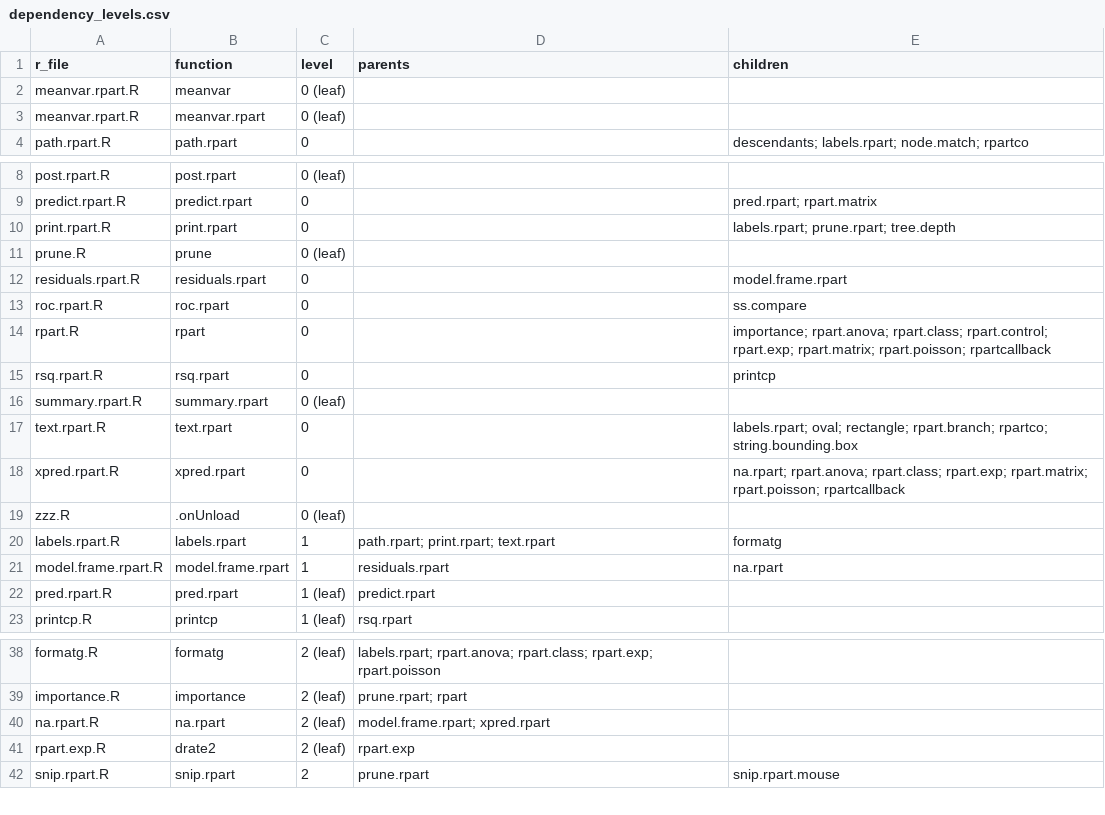
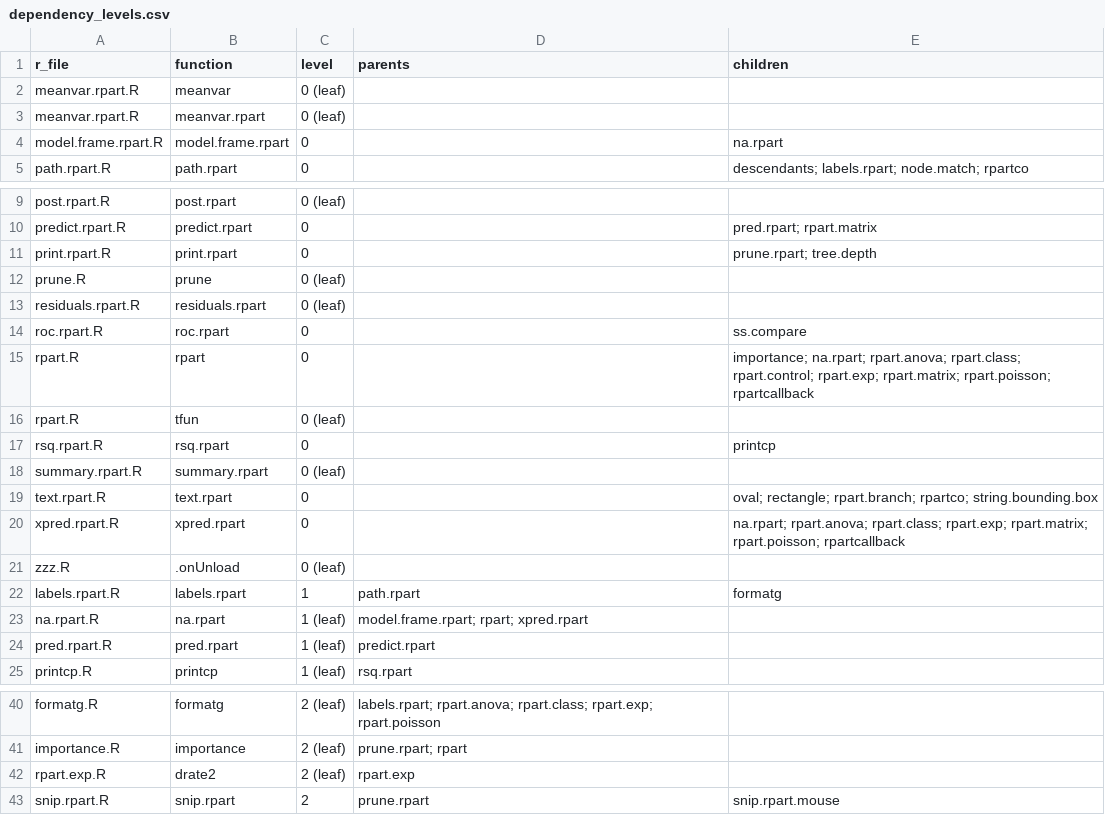
Before and after one commit to r2py-project/python-rpart, a CSV file: structural_analysis/dependency_levels.csv, drawn as a sheet; only a part is shown, gaps mark what is left out.

```diff
--- a/structural_analysis/dependency_levels.csv
+++ b/structural_analysis/dependency_levels.csv
@@ -3,2 +3,3 @@ meanvar.rpart.R,meanvar,0 (leaf),,
 meanvar.rpart.R,meanvar.rpart,0 (leaf),,
+model.frame.rpart.R,model.frame.rpart,0,,na.rpart
 path.rpart.R,path.rpart,0,,descendants; labels.rpart; node.match; rpartco
@@ -9,14 +10,15 @@ post.rpart.R,post.rpart,0 (leaf),,
 predict.rpart.R,predict.rpart,0,,pred.rpart; rpart.matrix
-print.rpart.R,print.rpart,0,,labels.rpart; prune.rpart; tree.depth
+print.rpart.R,print.rpart,0,,prune.rpart; tree.depth
 prune.R,prune,0 (leaf),,
-residuals.rpart.R,residuals.rpart,0,,model.frame.rpart
+residuals.rpart.R,residuals.rpart,0 (leaf),,
 roc.rpart.R,roc.rpart,0,,ss.compare
-rpart.R,rpart,0,,importance; rpart.anova; rpart.class; rpart.control; rpart.exp; rpart.matrix; rpart.poisson; rpartcallback
+rpart.R,rpart,0,,importance; na.rpart; rpart.anova; rpart.class; rpart.control; rpart.exp; rpart.matrix; rpart.poisson; rpartcallback
+rpart.R,tfun,0 (leaf),,
 rsq.rpart.R,rsq.rpart,0,,printcp
 summary.rpart.R,summary.rpart,0 (leaf),,
-text.rpart.R,text.rpart,0,,labels.rpart; oval; rectangle; rpart.branch; rpartco; string.bounding.box
+text.rpart.R,text.rpart,0,,oval; rectangle; rpart.branch; rpartco; string.bounding.box
 xpred.rpart.R,xpred.rpart,0,,na.rpart; rpart.anova; rpart.class; rpart.exp; rpart.matrix; rpart.poisson; rpartcallback
 zzz.R,.onUnload,0 (leaf),,
-labels.rpart.R,labels.rpart,1,path.rpart; print.rpart; text.rpart,formatg
-model.frame.rpart.R,model.frame.rpart,1,residuals.rpart,na.rpart
+labels.rpart.R,labels.rpart,1,path.rpart,formatg
+na.rpart.R,na.rpart,1 (leaf),model.frame.rpart; rpart; xpred.rpart,
 pred.rpart.R,pred.rpart,1 (leaf),predict.rpart,
@@ -39,3 +41,2 @@ formatg.R,formatg,2 (leaf),labels.rpart; rpart.anova; rpart.class; rpart.exp; rp
 importance.R,importance,2 (leaf),prune.rpart; rpart,
-na.rpart.R,na.rpart,2 (leaf),model.frame.rpart; xpred.rpart,
 rpart.exp.R,drate2,2 (leaf),rpart.exp,
```
Also changed, not shown: 58 other files.
